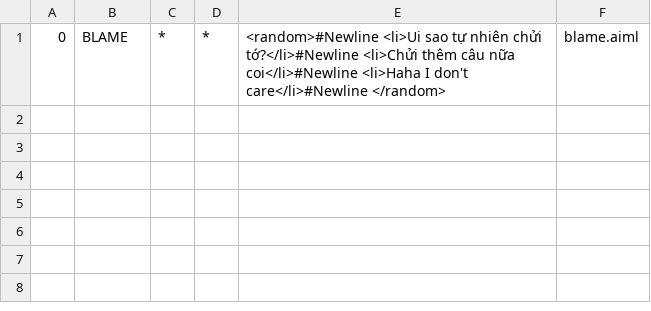
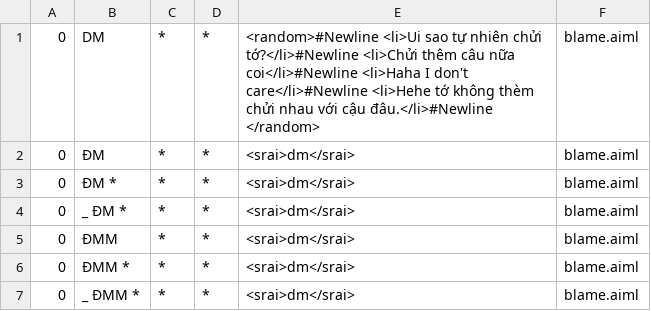
Before and after one commit to truonganhhoang/int3507-2016, a CSV file: NaVi/abchatbot-service/bots/mybot/aimlif/blame.aiml.csv, drawn as a sheet.

```diff
--- a/NaVi/abchatbot-service/bots/mybot/aimlif/blame.aiml.csv
+++ b/NaVi/abchatbot-service/bots/mybot/aimlif/blame.aiml.csv
@@ -1 +1,7 @@
-0,BLAME,*,*,<random>#Newline                <li>Ui sao tự nhiên chửi tớ?</li>#Newline                <li>Chửi thêm câu nữa coi</li>#Newline                <li>Haha I don't care</li>#Newline            </random>,blame.aiml
+0,DM,*,*,<random>#Newline                <li>Ui sao tự nhiên chửi tớ?</li>#Newline                <li>Chửi thêm câu nữa coi</li>#Newline                <li>Haha I don't care</li>#Newline                <li>Hehe tớ không thèm chửi nhau với cậu đâu.</li>#Newline            </random>,blame.aiml
+0,ĐM,*,*,<srai>dm</srai>,blame.aiml
+0,ĐM *,*,*,<srai>dm</srai>,blame.aiml
+0,_ ĐM *,*,*,<srai>dm</srai>,blame.aiml
+0,ĐMM,*,*,<srai>dm</srai>,blame.aiml
+0,ĐMM *,*,*,<srai>dm</srai>,blame.aiml
+0,_ ĐMM *,*,*,<srai>dm</srai>,blame.aiml
```
Also changed, not shown: 12 other files.
